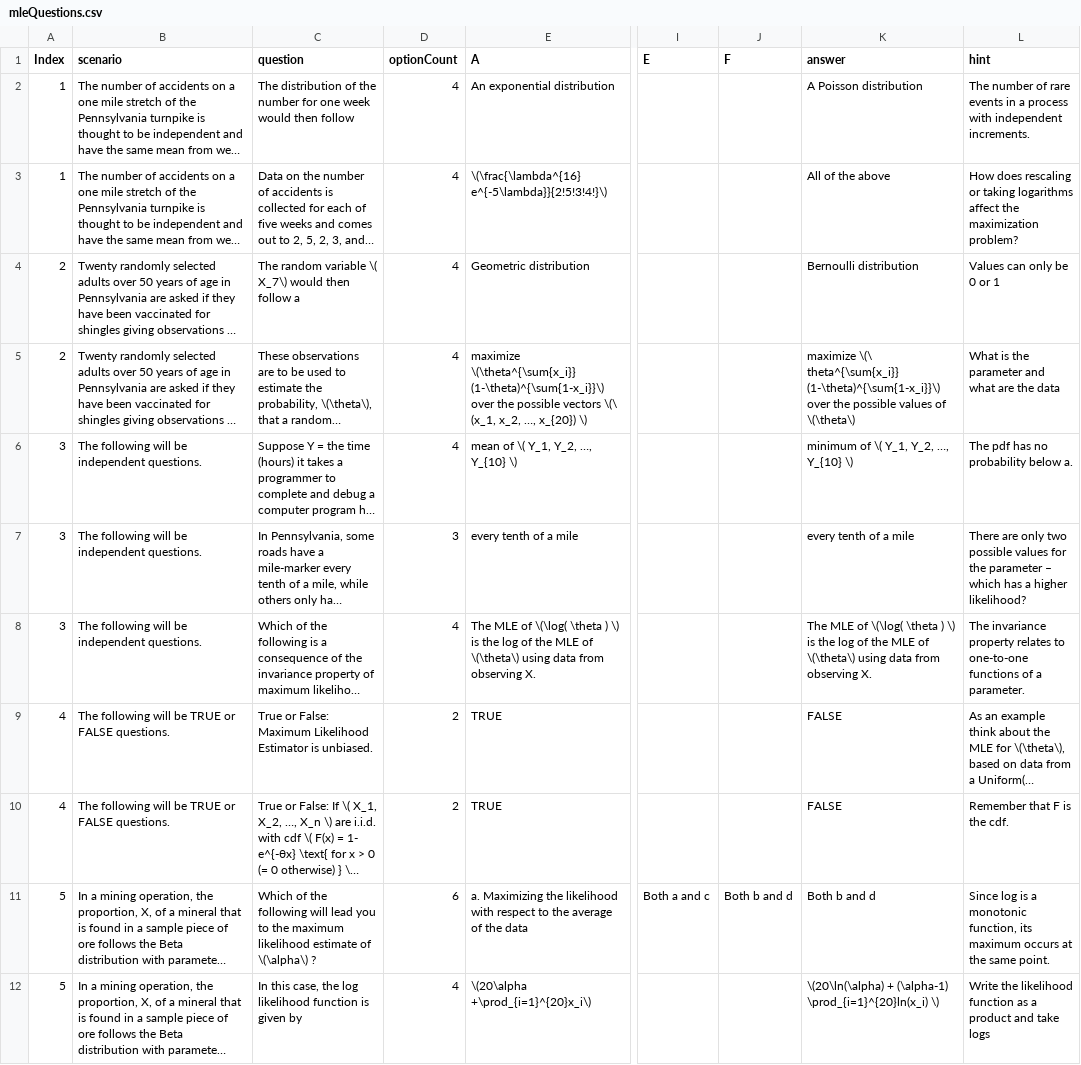
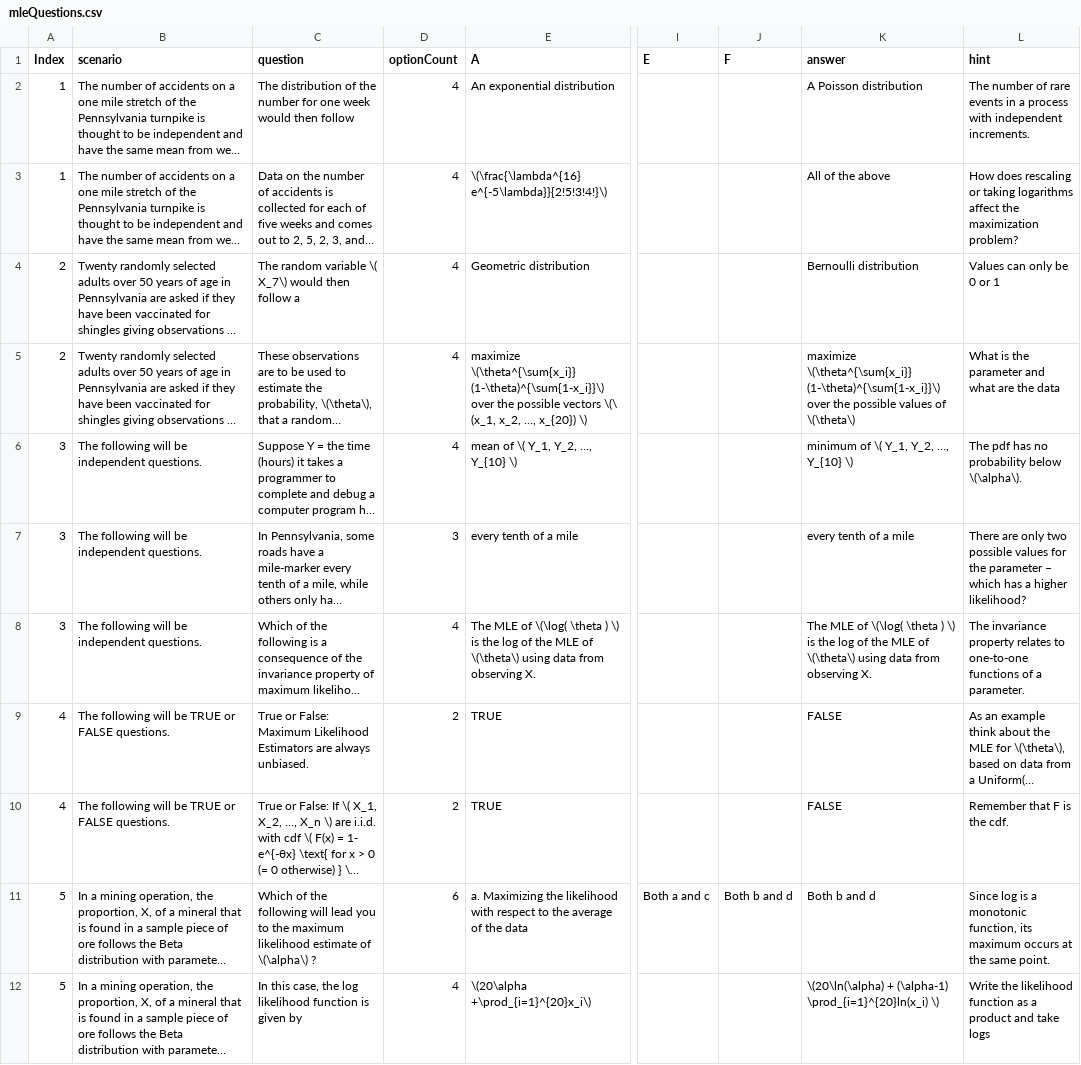
Before and after one commit to sv101/Maximum_Likelihood_Estimation, a CSV file: mleQuestions.csv, drawn as a sheet; only a part is shown, gaps mark what is left out; long unchanged cells end in …; the diff covers the shown part only; the diff names each change by its address in the sheet, - before the commit and + after, or states it on an @@ line.

Commit message:
Update mleQuestions.csv
Fix of Questions

```diff
--- a/mleQuestions.csv
+++ b/mleQuestions.csv
-K5 (answer): maximize \(\ theta^{\sum{x_i}} (1-\theta)^{\sum{1-x_i}}\) over…
+K5 (answer): maximize \(\theta^{\sum{x_i}} (1-\theta)^{\sum{1-x_i}}\) over…
-L6 (hint): The pdf has no probability below a.
+L6 (hint): The pdf has no probability below \(\alpha\).
-C9 (question): …Maximum Likelihood Estimator is unbiased.
+C9 (question): …Maximum Likelihood Estimators are always unbiased.
```
Also changed, not shown: 18 edited cells elsewhere in this file.
